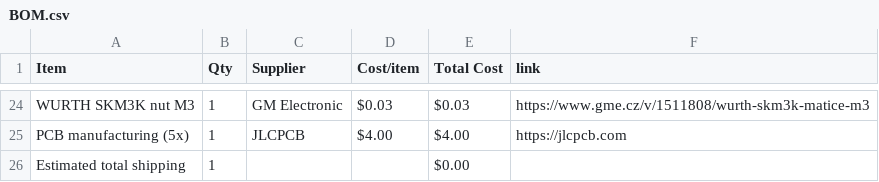
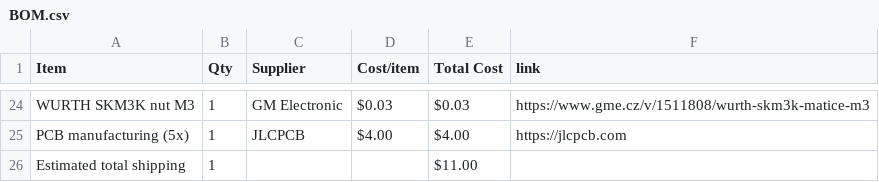
Before and after one commit to atomicra1n/lab-power-supply, a CSV file: BOM.csv, drawn as a sheet; only a part is shown, gaps mark what is left out.

Commit message:
Sync Lab Power Supply from Half Life

```diff
--- a/BOM.csv
+++ b/BOM.csv
@@ -25,2 +25,2 @@ WURTH SKM3K nut M3,1,GM Electronic,$0.03,$0.03,https://www.gme.cz/v/1511808/wurt
 PCB manufacturing (5x),1,JLCPCB,$4.00,$4.00,https://jlcpcb.com
-Estimated total shipping,1,,,$0.00,
+Estimated total shipping,1,,,$11.00,
```
